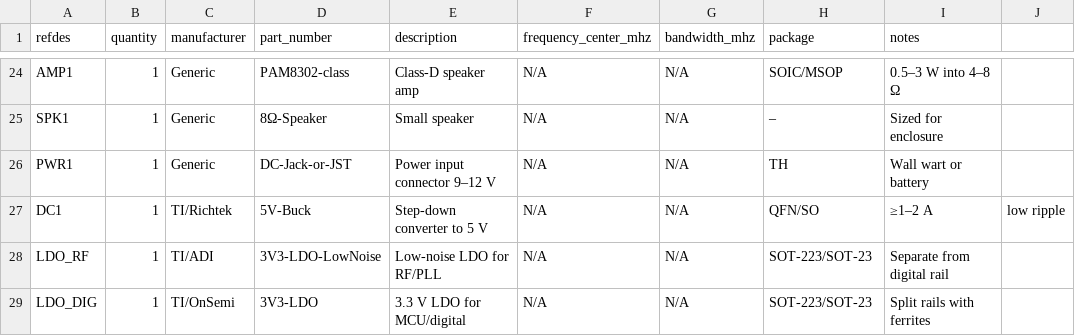
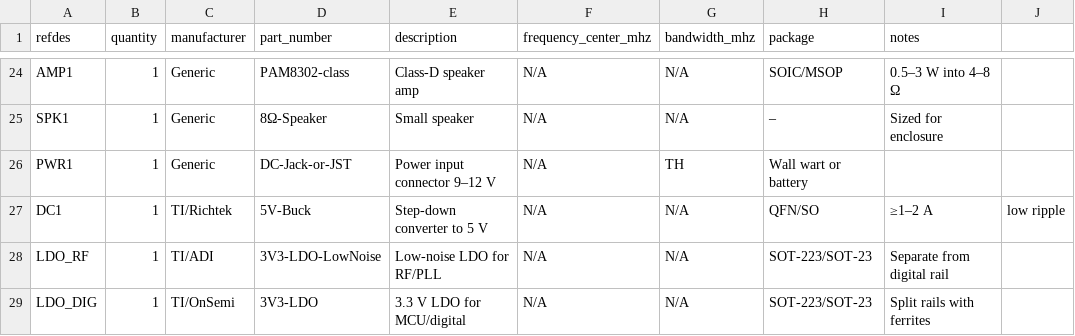
Before and after one commit to MarkTA/Wireless-Intercom-902mhz, a CSV file: bom/bom.csv, drawn as a sheet; only a part is shown, gaps mark what is left out.

Commit message:
update bom

```diff
--- a/bom/bom.csv
+++ b/bom/bom.csv
@@ -25,3 +25,3 @@ AMP1,1,Generic,PAM8302-class,Class-D speaker amp,N/A,N/A,SOIC/MSOP,0.5–3 W int
 SPK1,1,Generic,8Ω-Speaker,Small speaker,N/A,N/A,–,Sized for enclosure
-PWR1,1,Generic,DC-Jack-or-JST,Power input connector 9–12 V,N/A,N/A,TH,Wall wart or battery
+PWR1,1,Generic,DC-Jack-or-JST,Power input connector 9–12 V,N/A,TH,Wall wart or battery
 DC1,1,TI/Richtek,5V-Buck,Step-down converter to 5 V,N/A,N/A,QFN/SO,≥1–2 A, low ripple
```
